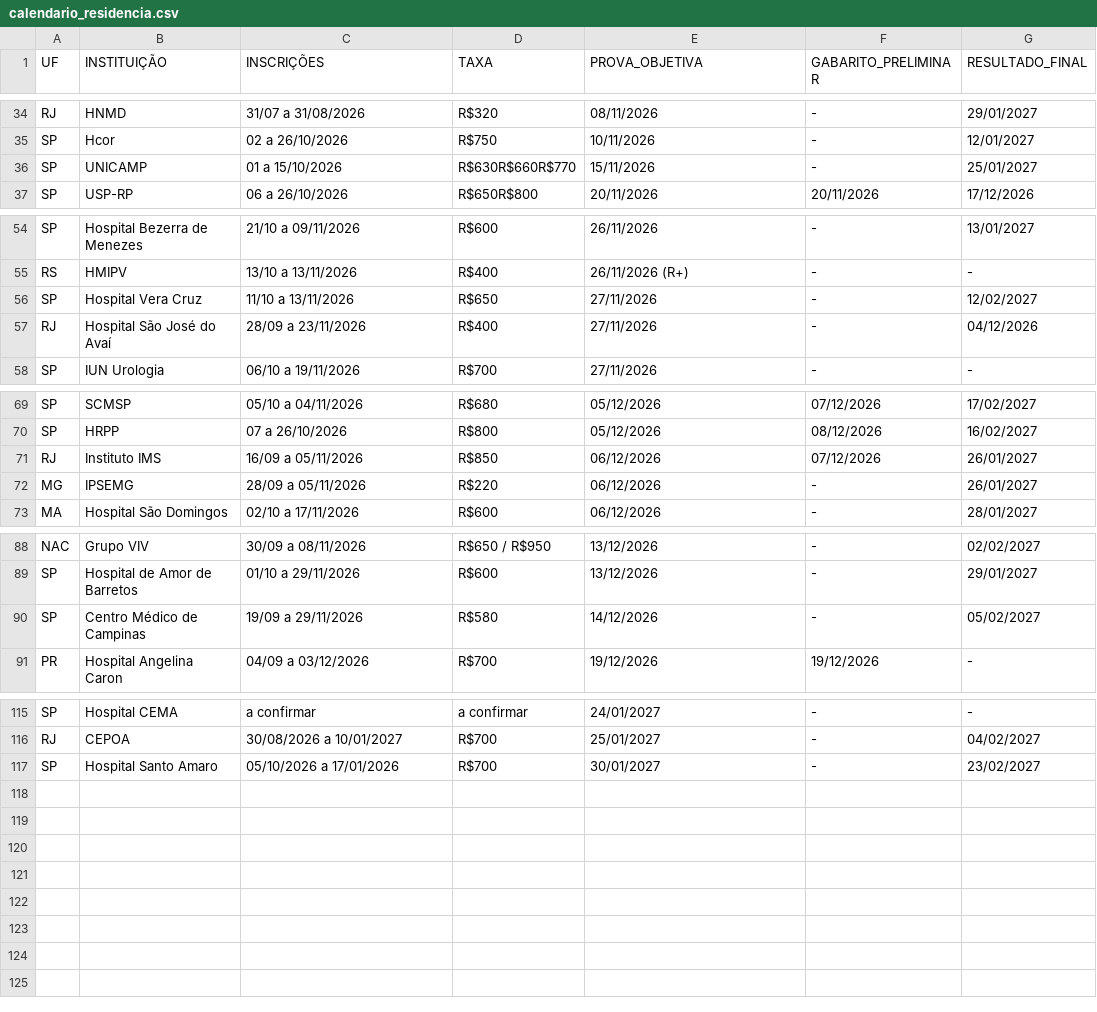
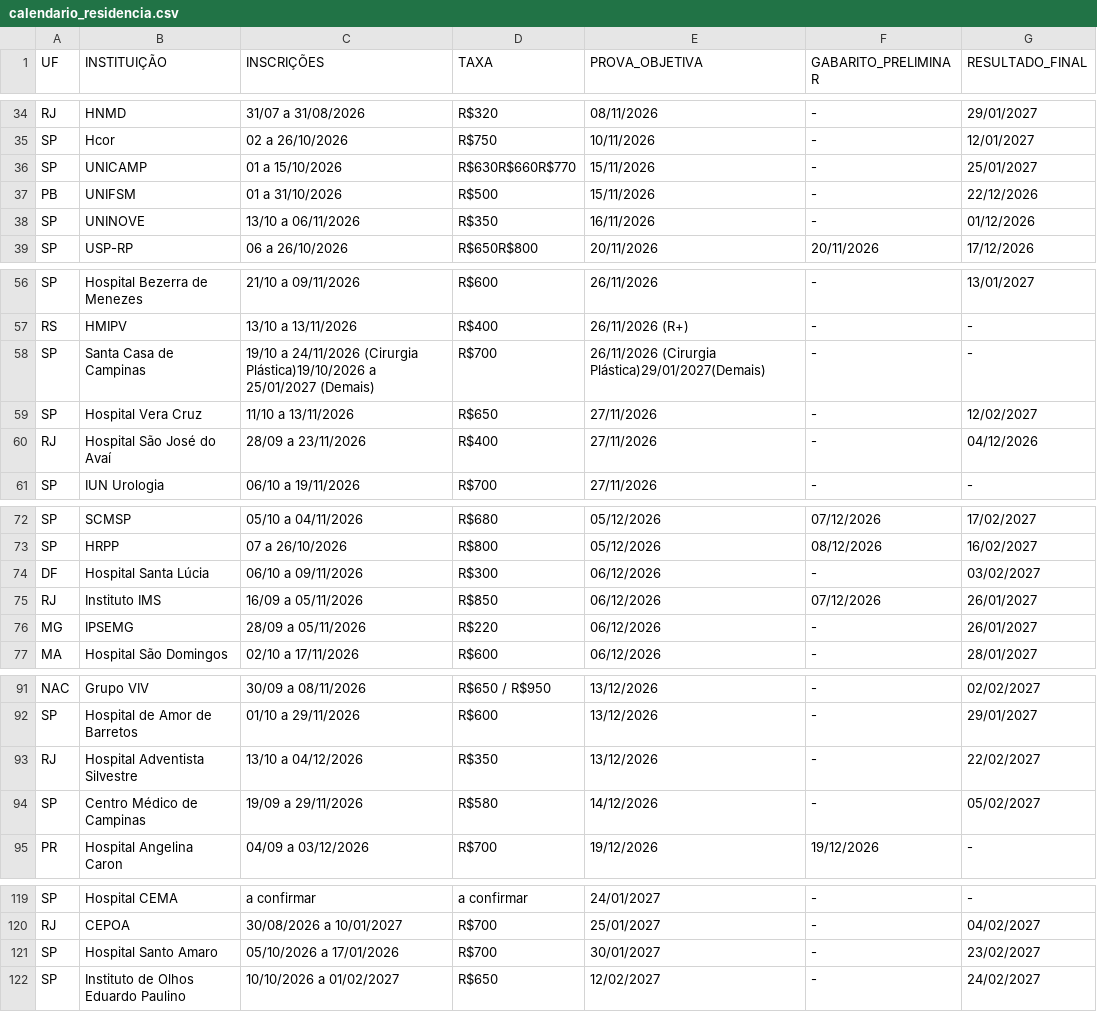
Before and after one commit to cadeteafya/calendario-provas, a CSV file: data/calendario_residencia.csv, drawn as a sheet; only a part is shown, gaps mark what is left out; the diff names each change by its address in the sheet, - before the commit and + after, or states it on an @@ line.

```diff
--- a/data/calendario_residencia.csv
+++ b/data/calendario_residencia.csv
+row 37: PB | UNIFSM | 01 a 31/10/2026 | R$500 | 15/11/2026 | - | 22/12/2026
+row 38: SP | UNINOVE | 13/10 a 06/11/2026 | R$350 | 16/11/2026 | - | 01/12/2026
+row 58: SP | Santa Casa de Campinas | 19/10 a 24/11/2026 (Cirurgia Plástica)19/10/2026 a 25/01/2027 (Demais) | R$700 | 26/11/2026 (Cirurgia Plástica)29/01/2027(Demais) | - | -
@@ row 76 moved to row 74: DF @@
+row 93: RJ | Hospital Adventista Silvestre | 13/10 a 04/12/2026 | R$350 | 13/12/2026 | - | 22/02/2027
+row 122: SP | Instituto de Olhos Eduardo Paulino | 10/10/2026 a 01/02/2027 | R$650 | 12/02/2027 | - | 24/02/2027
```
Also changed, not shown: 2 other files.
